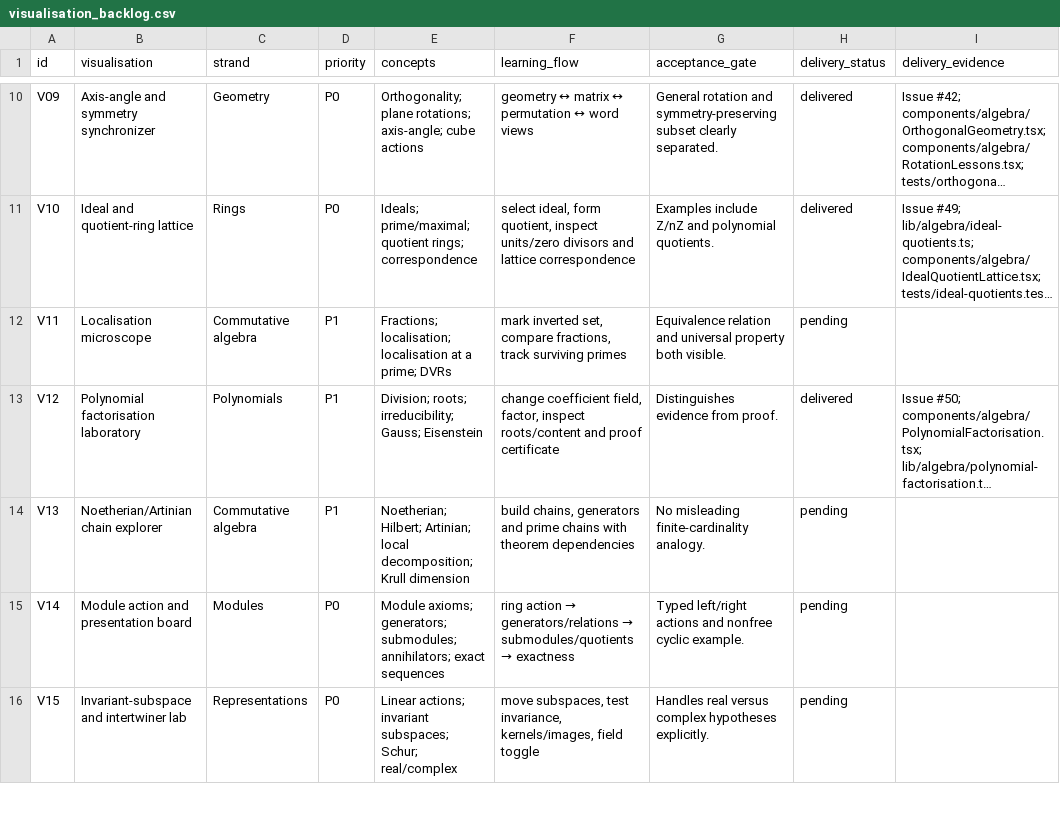
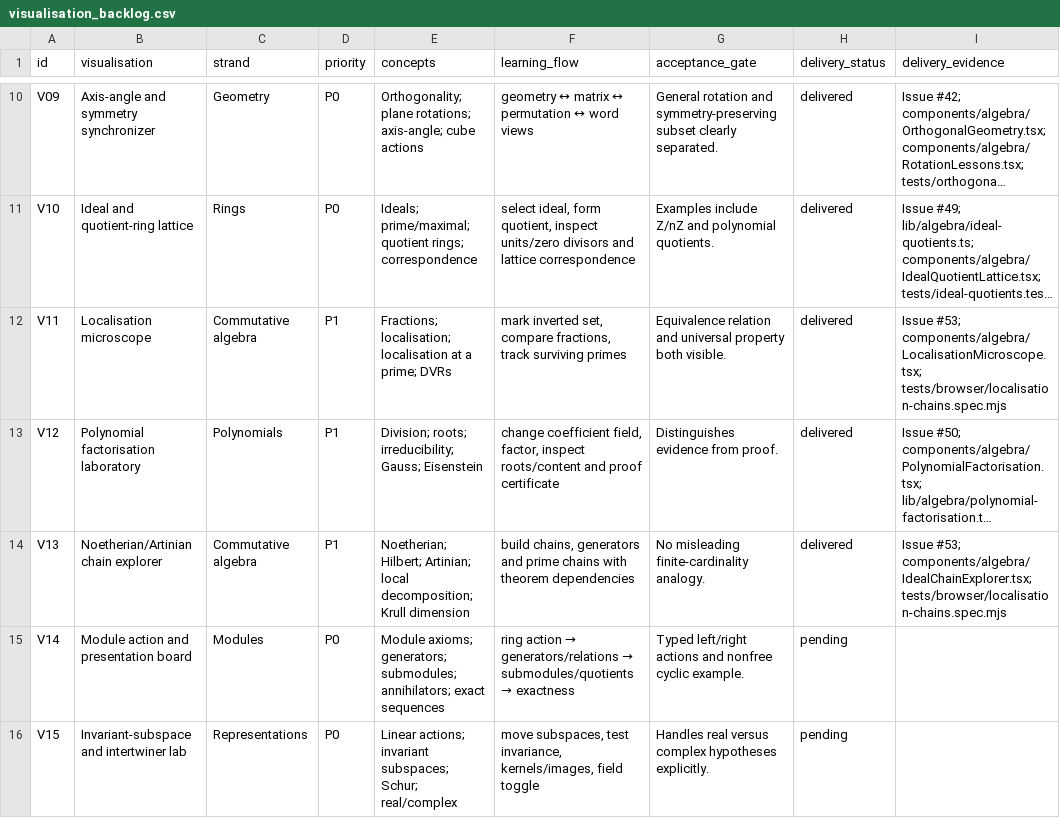
Before and after one commit to Jerome-Group/algebra, a CSV file: docs/audit-2026-09-22/visualisation_backlog.csv, drawn as a sheet; only a part is shown, gaps mark what is left out; long unchanged cells end in …; the diff names each change by its address in the sheet, - before the commit and + after, or states it on an @@ line.

```diff
--- a/docs/audit-2026-09-22/visualisation_backlog.csv
+++ b/docs/audit-2026-09-22/visualisation_backlog.csv
-H12 (delivery_status): pending
+H12 (delivery_status): delivered
-I12 (delivery_evidence): (empty)
+I12 (delivery_evidence): Issue #53; components/algebra/LocalisationMicroscope.tsx; tests/browser/localisation-chains.spec.mjs
-H14 (delivery_status): pending
+H14 (delivery_status): delivered
-I14 (delivery_evidence): (empty)
+I14 (delivery_evidence): Issue #53; components/algebra/IdealChainExplorer.tsx; tests/browser/localisation-chains.spec.mjs
```
Also changed, not shown: docs/audit-2026-09-22/concept_audit.csv, 15 other files.
